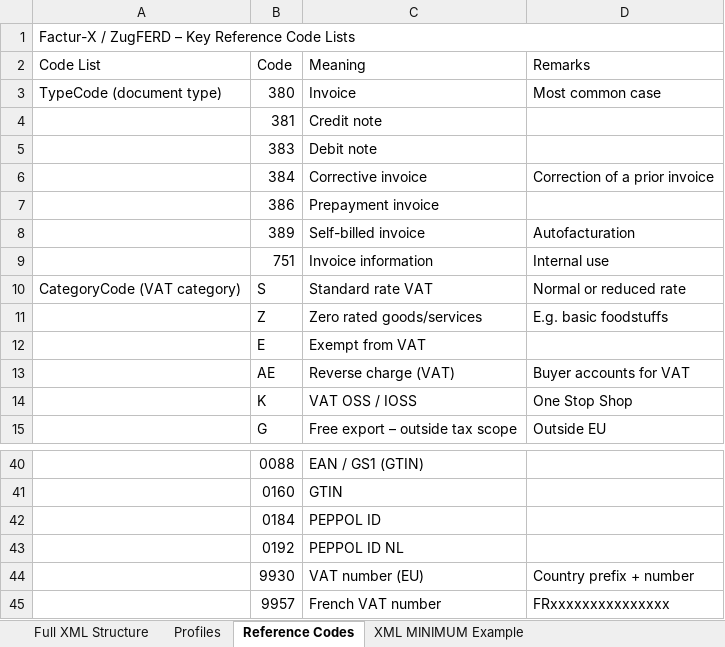
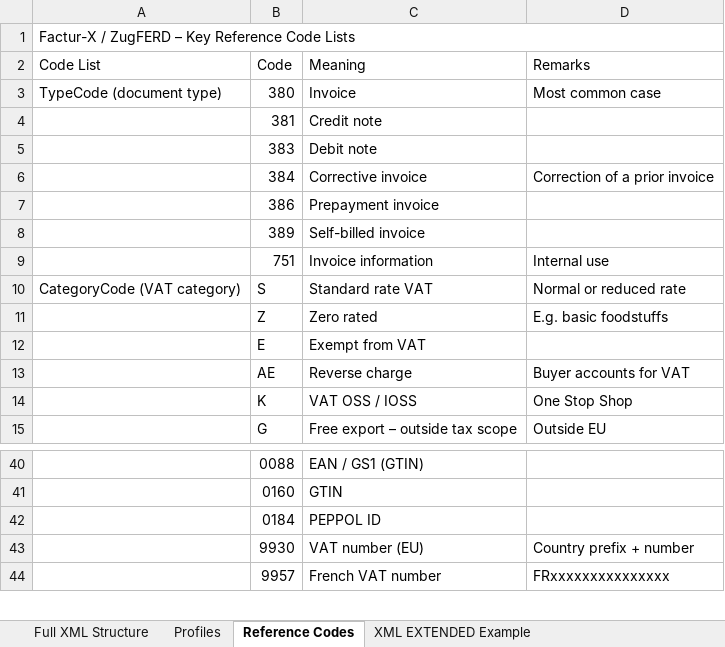
Before and after one commit to theophile69/FacturX-Converter, an Excel workbook: AI List of FacturX_ZugFERD_XML_Tags_EN.xlsx, sheet Reference Codes, drawn as a sheet; only a part is shown, gaps mark what is left out; values as stored, in another font and other column widths than the file's, no cell formats; the diff names each change by its address in the sheet, - before the commit and + after, or states it on an @@ line.

```diff
--- a/AI List of FacturX_ZugFERD_XML_Tags_EN.xlsx (sheet Reference Codes)
+++ b/AI List of FacturX_ZugFERD_XML_Tags_EN.xlsx (sheet Reference Codes)
-sheet tab: XML MINIMUM Example
+sheet tab: XML EXTENDED Example
-D8 (Remarks): Autofacturation
+D8 (Remarks): (empty)
-C11 (Meaning): Zero rated goods/services
+C11 (Meaning): Zero rated
-C13 (Meaning): Reverse charge (VAT)
+C13 (Meaning): Reverse charge
-row 43:  | 0192 | PEPPOL ID NL
```
Also changed, not shown: sheet XML EXTENDED Example, sheet Full XML Structure, cell formats, 1 other file.
